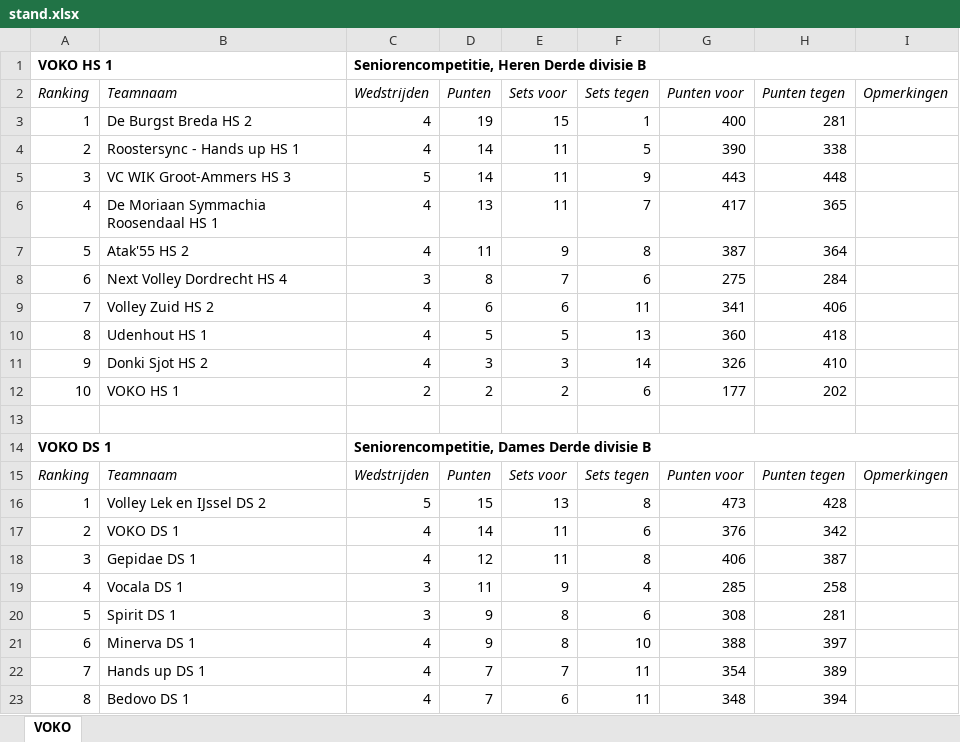
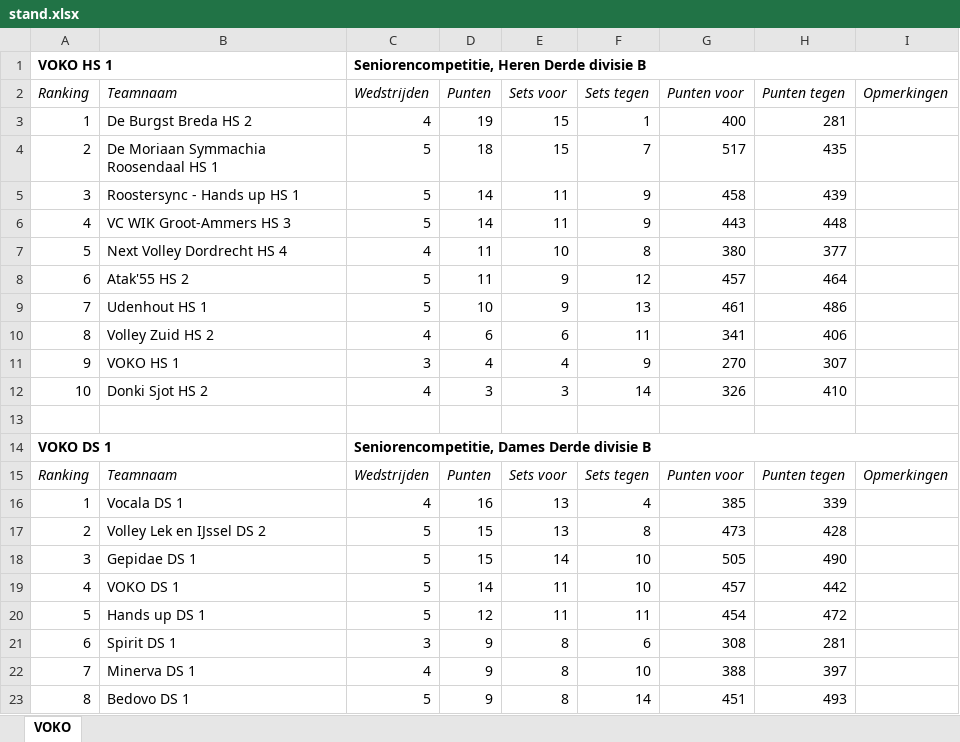
Before and after one commit to JoshuaGod/voko-yodeck-agenda, an Excel workbook: cache/stand.xlsx, sheet VOKO, drawn as a sheet; only a part is shown; values as stored, in another font and other column widths than the file's, no borders; removed rows and columns are numbered as before the commit, all else as after; the diff covers the shown part only; the diff names each change by its address in the sheet, - before the commit and + after, or states it on an @@ line.

```diff
--- a/cache/stand.xlsx (sheet VOKO)
+++ b/cache/stand.xlsx (sheet VOKO)
-row 4: 2 | Roostersync - Hands up HS 1 | 4 | 14 | 11 | 5 | 390 | 338
+row 4: 2 | De Moriaan Symmachia Roosendaal HS 1 | 5 | 18 | 15 | 7 | 517 | 435
+row 5: 3 | Roostersync - Hands up HS 1 | 5 | 14 | 11 | 9 | 458 | 439
-A6 (Ranking): 3
+A6 (Ranking): 4
-row 6: 4 | De Moriaan Symmachia Roosendaal HS 1 | 4 | 13 | 11 | 7 | 417 | 365
-B7 (Teamnaam): Atak'55 HS 2
+B7 (Teamnaam): Next Volley Dordrecht HS 4
-E7 (Sets voor): 9
+E7 (Sets voor): 10
-G7 (Punten voor): 387
+G7 (Punten voor): 380
-H7 (Punten tegen): 364
+H7 (Punten tegen): 377
-row 8: 6 | Next Volley Dordrecht HS 4 | 3 | 8 | 7 | 6 | 275 | 284
+row 8: 6 | Atak'55 HS 2 | 5 | 11 | 9 | 12 | 457 | 464
+row 9: 7 | Udenhout HS 1 | 5 | 10 | 9 | 13 | 461 | 486
-A10 (Ranking): 7
+A10 (Ranking): 8
-row 10: 8 | Udenhout HS 1 | 4 | 5 | 5 | 13 | 360 | 418
+row 11: 9 | VOKO HS 1 | 3 | 4 | 4 | 9 | 270 | 307
-A12 (Ranking): 9
+A12 (Ranking): 10
-row 12: 10 | VOKO HS 1 | 2 | 2 | 2 | 6 | 177 | 202
+row 16: 1 | Vocala DS 1 | 4 | 16 | 13 | 4 | 385 | 339
-A17 (Ranking): 1
+A17 (Ranking): 2
-row 17: 2 | VOKO DS 1 | 4 | 14 | 11 | 6 | 376 | 342
-row 18: 3 | Gepidae DS 1 | 4 | 12 | 11 | 8 | 406 | 387
-row 19: 4 | Vocala DS 1 | 3 | 11 | 9 | 4 | 285 | 258
+row 18: 3 | Gepidae DS 1 | 5 | 15 | 14 | 10 | 505 | 490
+row 19: 4 | VOKO DS 1 | 5 | 14 | 11 | 10 | 457 | 442
+row 20: 5 | Hands up DS 1 | 5 | 12 | 11 | 11 | 454 | 472
-A21 (Ranking): 5
+A21 (Ranking): 6
-A22 (Ranking): 6
+A22 (Ranking): 7
-row 22: 7 | Hands up DS 1 | 4 | 7 | 7 | 11 | 354 | 389
-row 23: 8 | Bedovo DS 1 | 4 | 7 | 6 | 11 | 348 | 394
+row 23: 8 | Bedovo DS 1 | 5 | 9 | 8 | 14 | 451 | 493
```
Also changed, not shown: 8 added rows, 8 removed rows and 27 edited cells elsewhere in this sheet, 6 other files.
